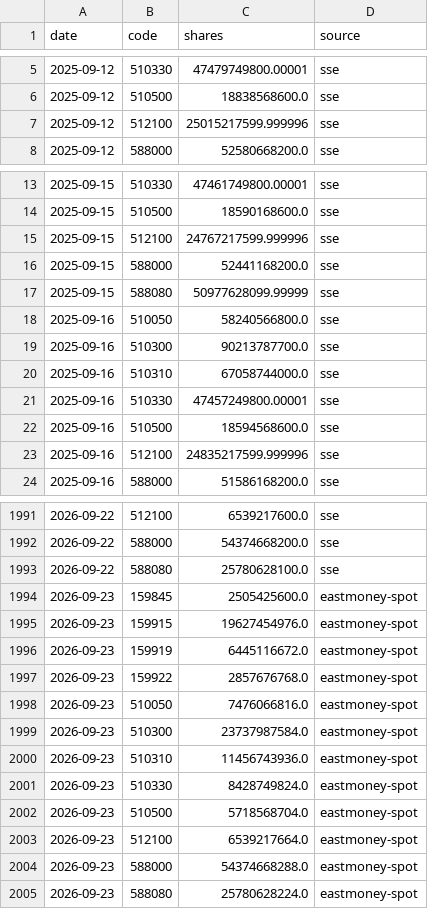
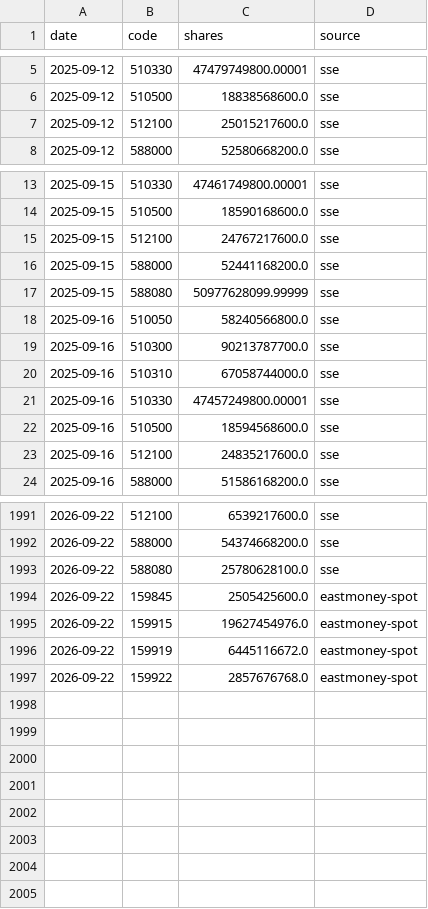
Before and after one commit to davidwang0116/Chinese-Equity-Mood-and-National-Team-Dashboard, a CSV file: data/etf_shares.csv, drawn as a sheet; only a part is shown, gaps mark what is left out; the diff covers the shown part only.

```diff
--- a/data/etf_shares.csv
+++ b/data/etf_shares.csv
@@ -6,3 +6,3 @@ date,code,shares,source
 2025-09-12,510500,18838568600.0,sse
-2025-09-12,512100,25015217599.999996,sse
+2025-09-12,512100,25015217600.0,sse
 2025-09-12,588000,52580668200.0,sse
@@ -14,3 +14,3 @@ date,code,shares,source
 2025-09-15,510500,18590168600.0,sse
-2025-09-15,512100,24767217599.999996,sse
+2025-09-15,512100,24767217600.0,sse
 2025-09-15,588000,52441168200.0,sse
@@ -22,3 +22,3 @@ date,code,shares,source
 2025-09-16,510500,18594568600.0,sse
-2025-09-16,512100,24835217599.999996,sse
+2025-09-16,512100,24835217600.0,sse
 2025-09-16,588000,51586168200.0,sse
@@ -1993,13 +1993,5 @@ date,code,shares,source
 2026-09-22,588080,25780628100.0,sse
-2026-09-23,159845,2505425600.0,eastmoney-spot
-2026-09-23,159915,19627454976.0,eastmoney-spot
-2026-09-23,159919,6445116672.0,eastmoney-spot
-2026-09-23,159922,2857676768.0,eastmoney-spot
-2026-09-23,510050,7476066816.0,eastmoney-spot
-2026-09-23,510300,23737987584.0,eastmoney-spot
-2026-09-23,510310,11456743936.0,eastmoney-spot
-2026-09-23,510330,8428749824.0,eastmoney-spot
-2026-09-23,510500,5718568704.0,eastmoney-spot
-2026-09-23,512100,6539217664.0,eastmoney-spot
-2026-09-23,588000,54374668288.0,eastmoney-spot
-2026-09-23,588080,25780628224.0,eastmoney-spot
+2026-09-22,159845,2505425600.0,eastmoney-spot
+2026-09-22,159915,19627454976.0,eastmoney-spot
+2026-09-22,159919,6445116672.0,eastmoney-spot
+2026-09-22,159922,2857676768.0,eastmoney-spot
```
Also changed, not shown: 82 edited cells elsewhere in this file, data/index_csi1000.csv, data/index_csi300.csv, 19 other files.
